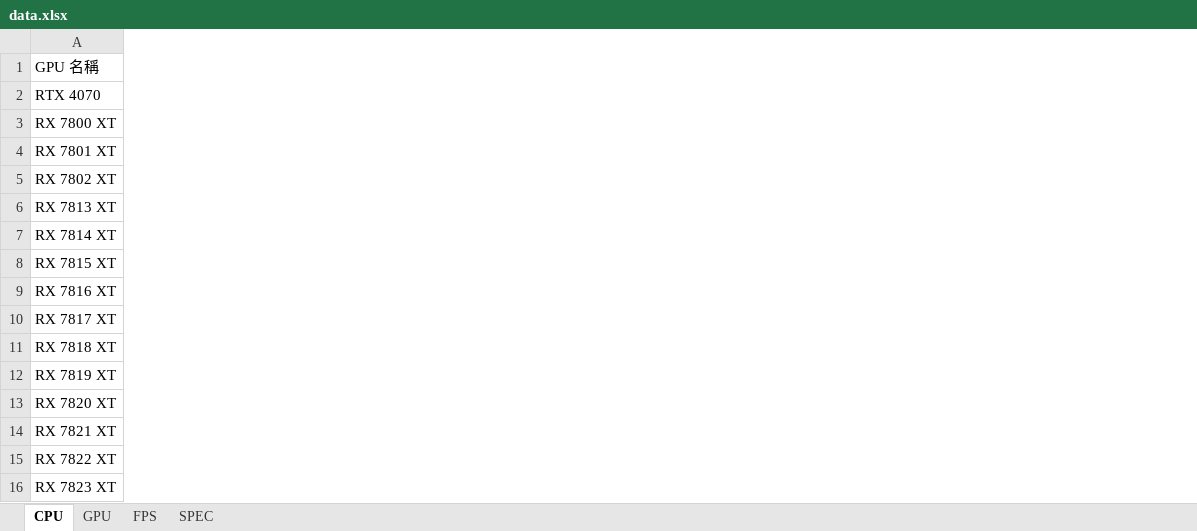
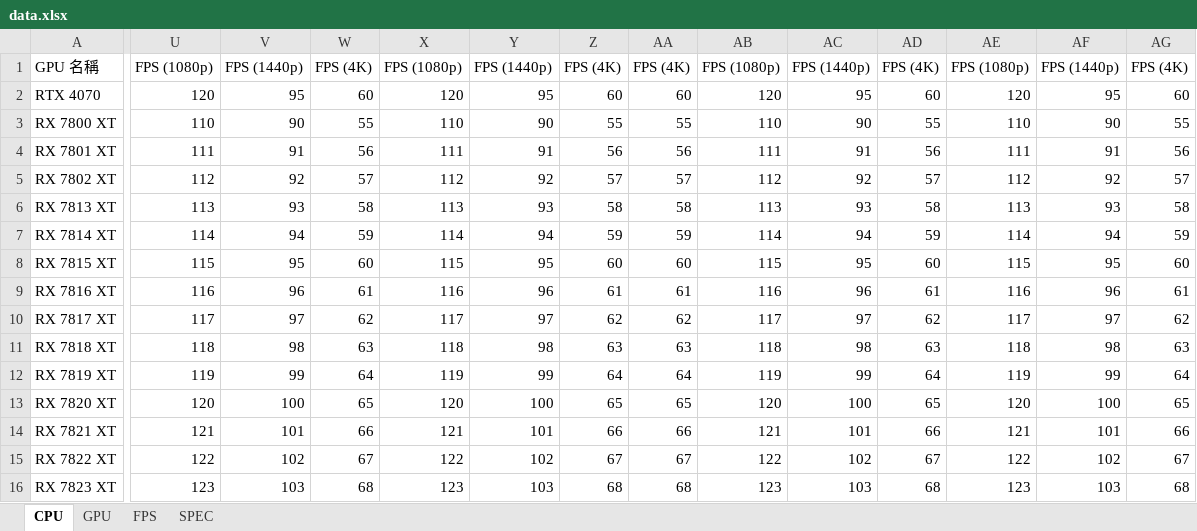
Before and after one commit to tomhuang223344/benchmark2, an Excel workbook: data.xlsx, sheet CPU, drawn as a sheet; only a part is shown, gaps mark what is left out; values as stored, in another font and other column widths than the file's, no borders; the diff covers the shown part only; the diff names each change by its address in the sheet, - before the commit and + after, or states it on an @@ line.

Commit message:
Add files via upload

```diff
--- a/data.xlsx (sheet CPU)
+++ b/data.xlsx (sheet CPU)
+column U, rows 1-16: FPS (1080p) | 120 | 110 | 111 | 112 | 113 | 114 | 115 | 116 | 117 | 118 | 119 | 120 | 121 | 122 | 123
+column V, rows 1-16: FPS (1440p) | 95 | 90 | 91 | 92 | 93 | 94 | 95 | 96 | 97 | 98 | 99 | 100 | 101 | 102 | 103
+column W, rows 1-16: FPS (4K) | 60 | 55 | 56 | 57 | 58 | 59 | 60 | 61 | 62 | 63 | 64 | 65 | 66 | 67 | 68
+column X, rows 1-16: FPS (1080p) | 120 | 110 | 111 | 112 | 113 | 114 | 115 | 116 | 117 | 118 | 119 | 120 | 121 | 122 | 123
+column Y, rows 1-16: FPS (1440p) | 95 | 90 | 91 | 92 | 93 | 94 | 95 | 96 | 97 | 98 | 99 | 100 | 101 | 102 | 103
+column Z, rows 1-16: FPS (4K) | 60 | 55 | 56 | 57 | 58 | 59 | 60 | 61 | 62 | 63 | 64 | 65 | 66 | 67 | 68
+column AA, rows 1-16: FPS (4K) | 60 | 55 | 56 | 57 | 58 | 59 | 60 | 61 | 62 | 63 | 64 | 65 | 66 | 67 | 68
+column AB, rows 1-16: FPS (1080p) | 120 | 110 | 111 | 112 | 113 | 114 | 115 | 116 | 117 | 118 | 119 | 120 | 121 | 122 | 123
+column AC, rows 1-16: FPS (1440p) | 95 | 90 | 91 | 92 | 93 | 94 | 95 | 96 | 97 | 98 | 99 | 100 | 101 | 102 | 103
+column AD, rows 1-16: FPS (4K) | 60 | 55 | 56 | 57 | 58 | 59 | 60 | 61 | 62 | 63 | 64 | 65 | 66 | 67 | 68
+column AE, rows 1-16: FPS (1080p) | 120 | 110 | 111 | 112 | 113 | 114 | 115 | 116 | 117 | 118 | 119 | 120 | 121 | 122 | 123
+column AF, rows 1-16: FPS (1440p) | 95 | 90 | 91 | 92 | 93 | 94 | 95 | 96 | 97 | 98 | 99 | 100 | 101 | 102 | 103
+column AG, rows 1-16: FPS (4K) | 60 | 55 | 56 | 57 | 58 | 59 | 60 | 61 | 62 | 63 | 64 | 65 | 66 | 67 | 68
```
Also changed, not shown: 13 added columns elsewhere in this sheet.
